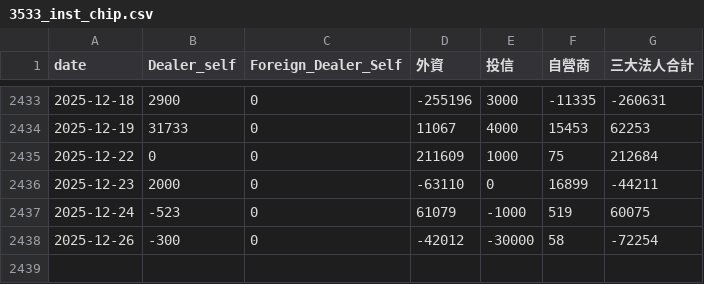
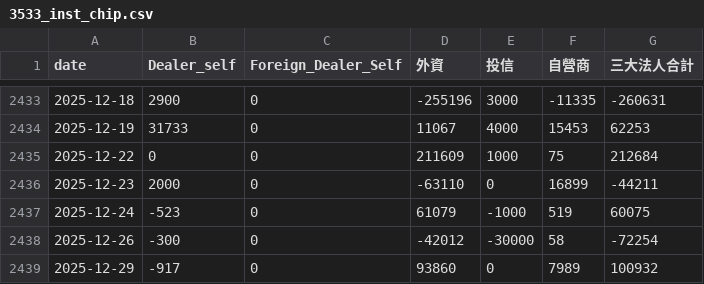
Before and after one commit to SheenArtem/StockAnalyzer, a CSV file: data_cache/3533_inst_chip.csv, drawn as a sheet; only a part is shown, gaps mark what is left out; the diff names each change by its address in the sheet, - before the commit and + after, or states it on an @@ line.

```diff
--- a/data_cache/3533_inst_chip.csv
+++ b/data_cache/3533_inst_chip.csv
+row 2439: 2025-12-29 | -917 | 0 | 93860 | 0 | 7989 | 100932
```
Also changed, not shown: data_cache/2345_inst_chip.csv, data_cache/3264_price.csv, 34 other files.
